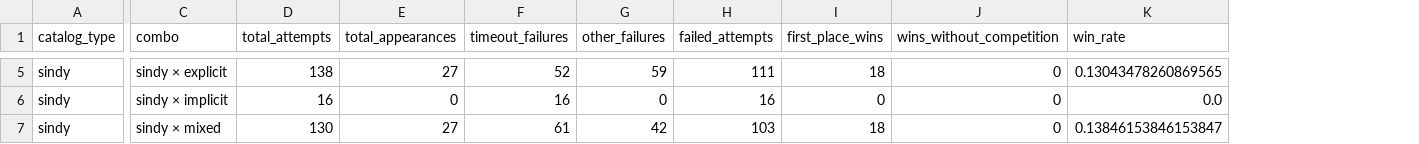
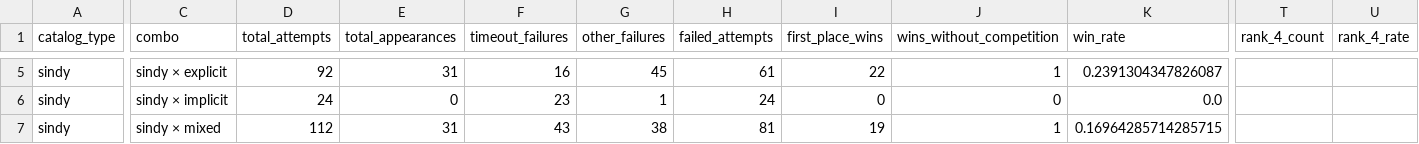
Before and after one commit to Eymeric65/py-xl-sindy-data-visualisation, a CSV file: ranking_analysis.csv, drawn as a sheet; only a part is shown, gaps mark what is left out; the diff covers the shown part only; the diff names each change by its address in the sheet, - before the commit and + after, or states it on an @@ line.

```diff
--- a/ranking_analysis.csv
+++ b/ranking_analysis.csv
+column T (rank_4_count), empty
+column U (rank_4_rate), empty
-D5 (total_attempts): 138
+D5 (total_attempts): 92
-E5 (total_appearances): 27
+E5 (total_appearances): 31
-F5 (timeout_failures): 52
+F5 (timeout_failures): 16
-G5 (other_failures): 59
+G5 (other_failures): 45
-H5 (failed_attempts): 111
+H5 (failed_attempts): 61
-I5 (first_place_wins): 18
+I5 (first_place_wins): 22
-J5 (wins_without_competition): 0
+J5 (wins_without_competition): 1
-K5 (win_rate): 0.13043478260869565
+K5 (win_rate): 0.2391304347826087
-D6 (total_attempts): 16
+D6 (total_attempts): 24
-F6 (timeout_failures): 16
+F6 (timeout_failures): 23
-G6 (other_failures): 0
+G6 (other_failures): 1
-H6 (failed_attempts): 16
+H6 (failed_attempts): 24
-D7 (total_attempts): 130
+D7 (total_attempts): 112
-E7 (total_appearances): 27
+E7 (total_appearances): 31
-F7 (timeout_failures): 61
+F7 (timeout_failures): 43
-G7 (other_failures): 42
+G7 (other_failures): 38
-H7 (failed_attempts): 103
+H7 (failed_attempts): 81
-I7 (first_place_wins): 18
+I7 (first_place_wins): 19
-J7 (wins_without_competition): 0
+J7 (wins_without_competition): 1
-K7 (win_rate): 0.13846153846153847
+K7 (win_rate): 0.16964285714285715
```
Also changed, not shown: 62 edited cells elsewhere in this file, 7 other files.
